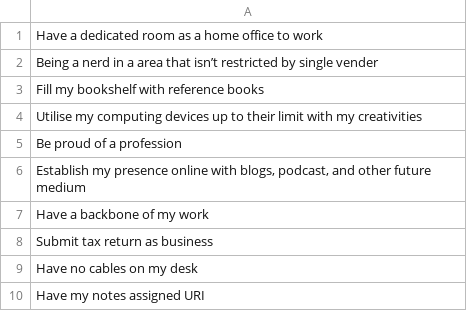
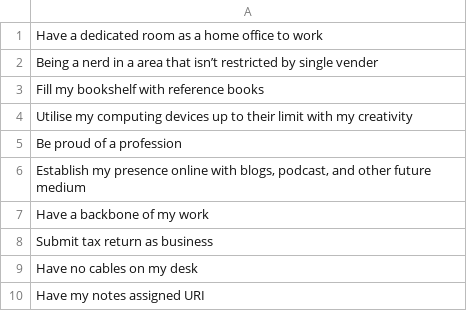
Before and after one commit to k0a8t1o6/bucket_list, a TSV file: bucket_list/take/work_style.tsv, drawn as a sheet.

```diff
--- a/bucket_list/take/work_style.tsv
+++ b/bucket_list/take/work_style.tsv
@@ -3,3 +3,3 @@ Being a nerd in a area that isn’t restricted by single vender
 Fill my bookshelf with reference books
-Utilise my computing devices up to their limit with my creativities
+Utilise my computing devices up to their limit with my creativity
 Be proud of a profession
```
Also changed, not shown: bucket_list/give/money_works_for_me.tsv, bucket_list/take/desire.tsv, 1 other file.
